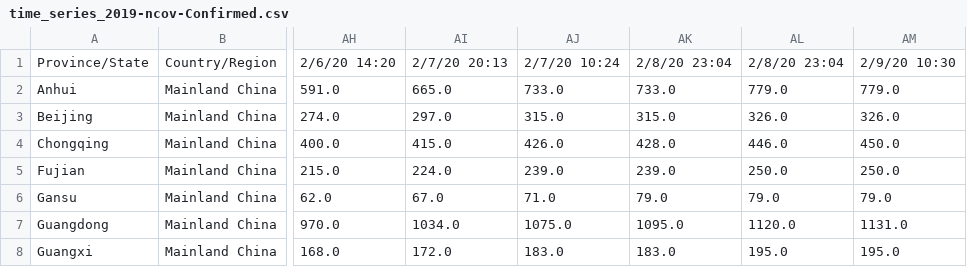
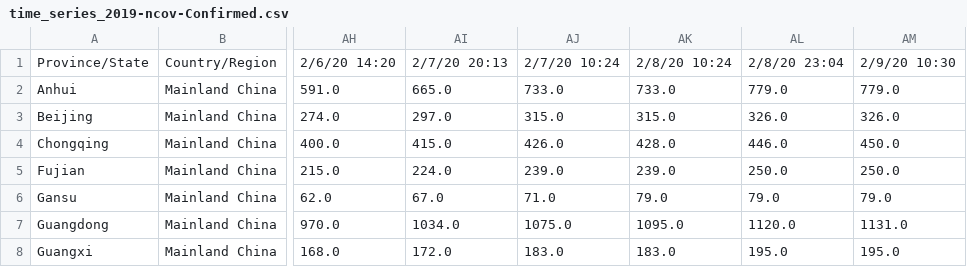
Before and after one commit to shailshouryya/COVID-19, a CSV file: time_series/time_series_2019-ncov-Confirmed.csv, drawn as a sheet; only a part is shown, gaps mark what is left out; the diff names each change by its address in the sheet, - before the commit and + after, or states it on an @@ line.

Commit message:
Update time_series_2019-ncov-Confirmed.csv

```diff
--- a/time_series/time_series_2019-ncov-Confirmed.csv
+++ b/time_series/time_series_2019-ncov-Confirmed.csv
-AK1: 2/8/20 23:04
+AK1: 2/8/20 10:24
```
